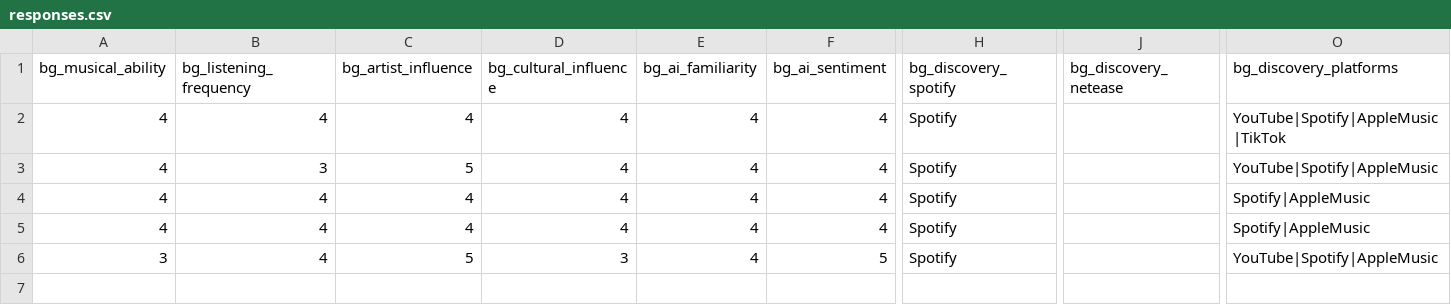
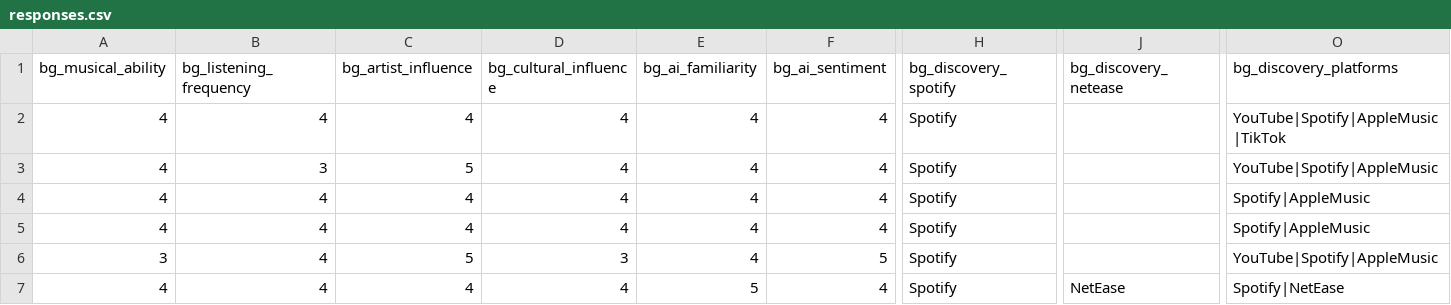
Before and after one commit to honeray/music-survey, a CSV file: responses.csv, drawn as a sheet; only a part is shown, gaps mark what is left out; rows hold the shown columns only; the diff names each change by its address in the sheet, - before the commit and + after, or states it on an @@ line.

Commit message:
survey response 950694

```diff
--- a/responses.csv
+++ b/responses.csv
+row 7: 4 | 4 | 4 | 4 | 5 | 4 | Spotify | NetEase | Spotify|NetEase
```
